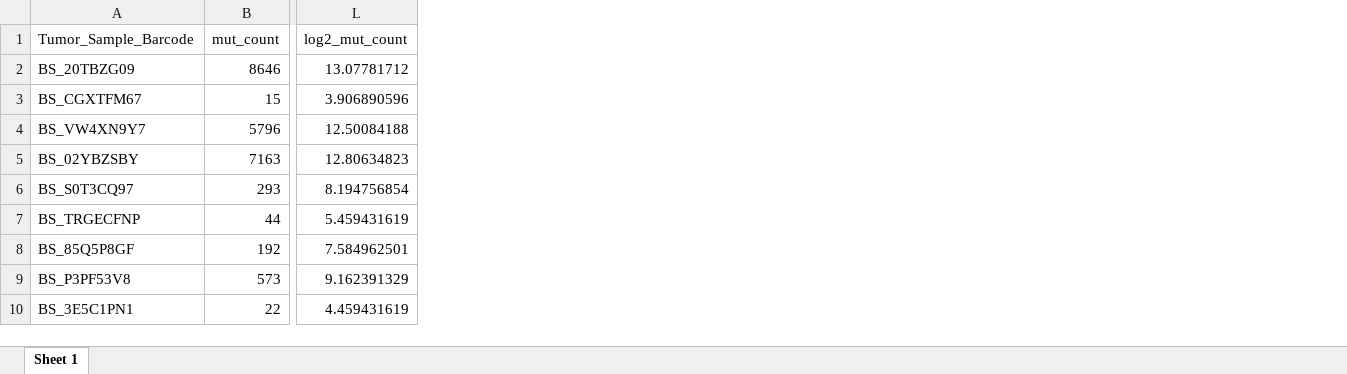
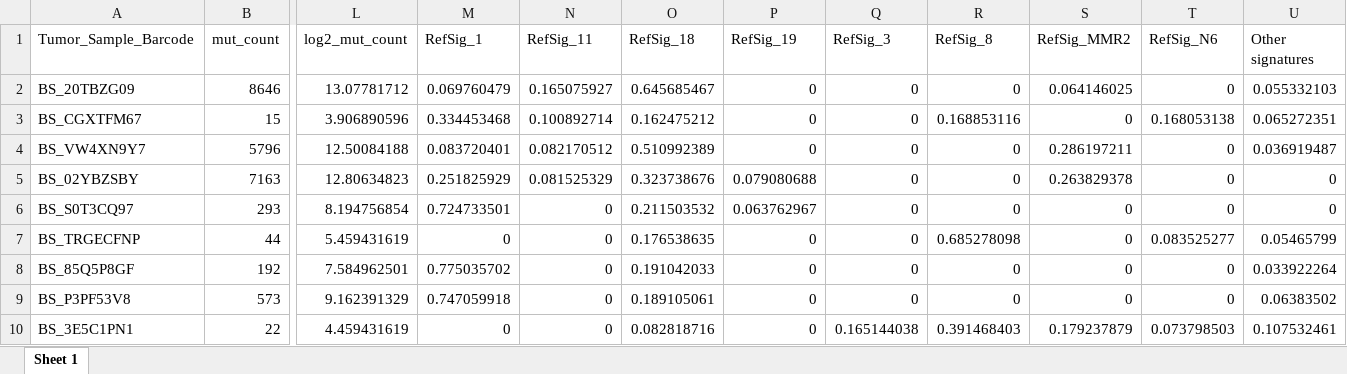
Before and after one commit to d3b-center/PBTA-ALT-analysis, an Excel workbook: analyses/07-additional_figures/output/hgat_tmb_mut_counts_sigs_tel_df.xlsx, sheet Sheet 1, drawn as a sheet; only a part is shown, gaps mark what is left out; values as stored, in another font and other column widths than the file's, no borders; the diff names each change by its address in the sheet, - before the commit and + after, or states it on an @@ line.

```diff
--- a/analyses/07-additional_figures/output/hgat_tmb_mut_counts_sigs_tel_df.xlsx (sheet Sheet 1)
+++ b/analyses/07-additional_figures/output/hgat_tmb_mut_counts_sigs_tel_df.xlsx (sheet Sheet 1)
+column M (RefSig_1), rows 2-10: 0.069760479 | 0.334453468 | 0.083720401 | 0.251825929 | 0.724733501 | 0 | 0.775035702 | 0.747059918 | 0
+column N (RefSig_11), rows 2-10: 0.165075927 | 0.100892714 | 0.082170512 | 0.081525329 | 0 | 0 | 0 | 0 | 0
+column O (RefSig_18), rows 2-10: 0.645685467 | 0.162475212 | 0.510992389 | 0.323738676 | 0.211503532 | 0.176538635 | 0.191042033 | 0.189105061 | 0.082818716
+column P (RefSig_19), rows 2-10: 0 | 0 | 0 | 0.079080688 | 0.063762967 | 0 | 0 | 0 | 0
+column Q (RefSig_3), rows 2-10: 0 | 0 | 0 | 0 | 0 | 0 | 0 | 0 | 0.165144038
+column R (RefSig_8), rows 2-10: 0 | 0.168853116 | 0 | 0 | 0 | 0.685278098 | 0 | 0 | 0.391468403
+column S (RefSig_MMR2), rows 2-10: 0.064146025 | 0 | 0.286197211 | 0.263829378 | 0 | 0 | 0 | 0 | 0.179237879
+column T (RefSig_N6), rows 2-10: 0 | 0.168053138 | 0 | 0 | 0 | 0.083525277 | 0 | 0 | 0.073798503
+column U (Other signatures), rows 2-10: 0.055332103 | 0.065272351 | 0.036919487 | 0 | 0 | 0.05465799 | 0.033922264 | 0.06383502 | 0.107532461
```
Also changed, not shown: 2 other files.
